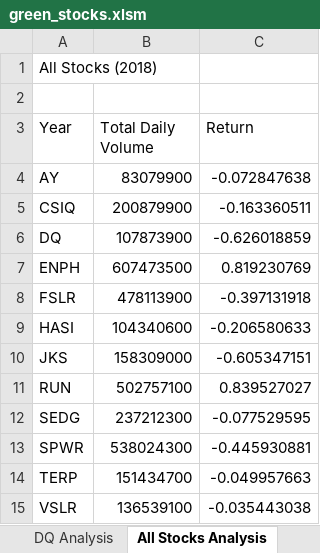
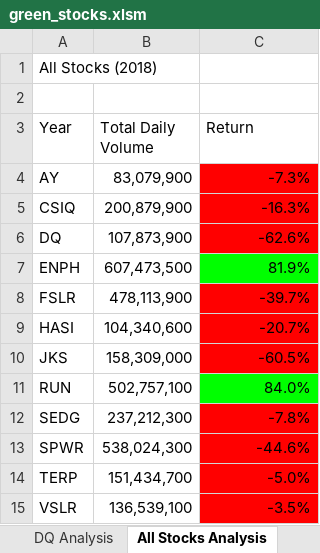
Before and after one commit to PaulIsenberg/stock-analysis, an Excel workbook: green_stocks.xlsm, sheet All Stocks Analysis, drawn as a sheet; values as stored, in another font and other column widths than the file's, no borders; the diff names each change by its address in the sheet, - before the commit and + after, or states it on an @@ line.

Commit message:
2.4.2 task complete
Had trouble figuring out where to place the color modification code.  Eventually got it.

```diff
--- a/green_stocks.xlsm (sheet All Stocks Analysis)
+++ b/green_stocks.xlsm (sheet All Stocks Analysis)
-B4 (Total Daily Volume): 83079900
+B4 (Total Daily Volume): 83,079,900
-C4 (Return): -0.072847638
+C4 (Return): -7.3%
-C4:C6 fill: none
+C4:C6 fill: #FF0000
-B5 (Total Daily Volume): 200879900
+B5 (Total Daily Volume): 200,879,900
-C5 (Return): -0.163360511
+C5 (Return): -16.3%
-B6 (Total Daily Volume): 107873900
+B6 (Total Daily Volume): 107,873,900
-C6 (Return): -0.626018859
+C6 (Return): -62.6%
-B7 (Total Daily Volume): 607473500
+B7 (Total Daily Volume): 607,473,500
-C7 (Return): 0.819230769
+C7 (Return): 81.9%
-C7 fill: none
+C7 fill: #00FF00
-B8 (Total Daily Volume): 478113900
+B8 (Total Daily Volume): 478,113,900
-C8 (Return): -0.397131918
+C8 (Return): -39.7%
-C8:C10 fill: none
+C8:C10 fill: #FF0000
-B9 (Total Daily Volume): 104340600
+B9 (Total Daily Volume): 104,340,600
-C9 (Return): -0.206580633
+C9 (Return): -20.7%
-B10 (Total Daily Volume): 158309000
+B10 (Total Daily Volume): 158,309,000
-C10 (Return): -0.605347151
+C10 (Return): -60.5%
-B11 (Total Daily Volume): 502757100
+B11 (Total Daily Volume): 502,757,100
-C11 (Return): 0.839527027
+C11 (Return): 84.0%
-C11 fill: none
+C11 fill: #00FF00
-B12 (Total Daily Volume): 237212300
+B12 (Total Daily Volume): 237,212,300
-C12 (Return): -0.077529595
+C12 (Return): -7.8%
-C12:C15 fill: none
+C12:C15 fill: #FF0000
-B13 (Total Daily Volume): 538024300
+B13 (Total Daily Volume): 538,024,300
-C13 (Return): -0.445930881
+C13 (Return): -44.6%
-B14 (Total Daily Volume): 151434700
+B14 (Total Daily Volume): 151,434,700
-C14 (Return): -0.049957663
+C14 (Return): -5.0%
-B15 (Total Daily Volume): 136539100
+B15 (Total Daily Volume): 136,539,100
-C15 (Return): -0.035443038
+C15 (Return): -3.5%
```
Also changed, not shown: sheet 2018.
